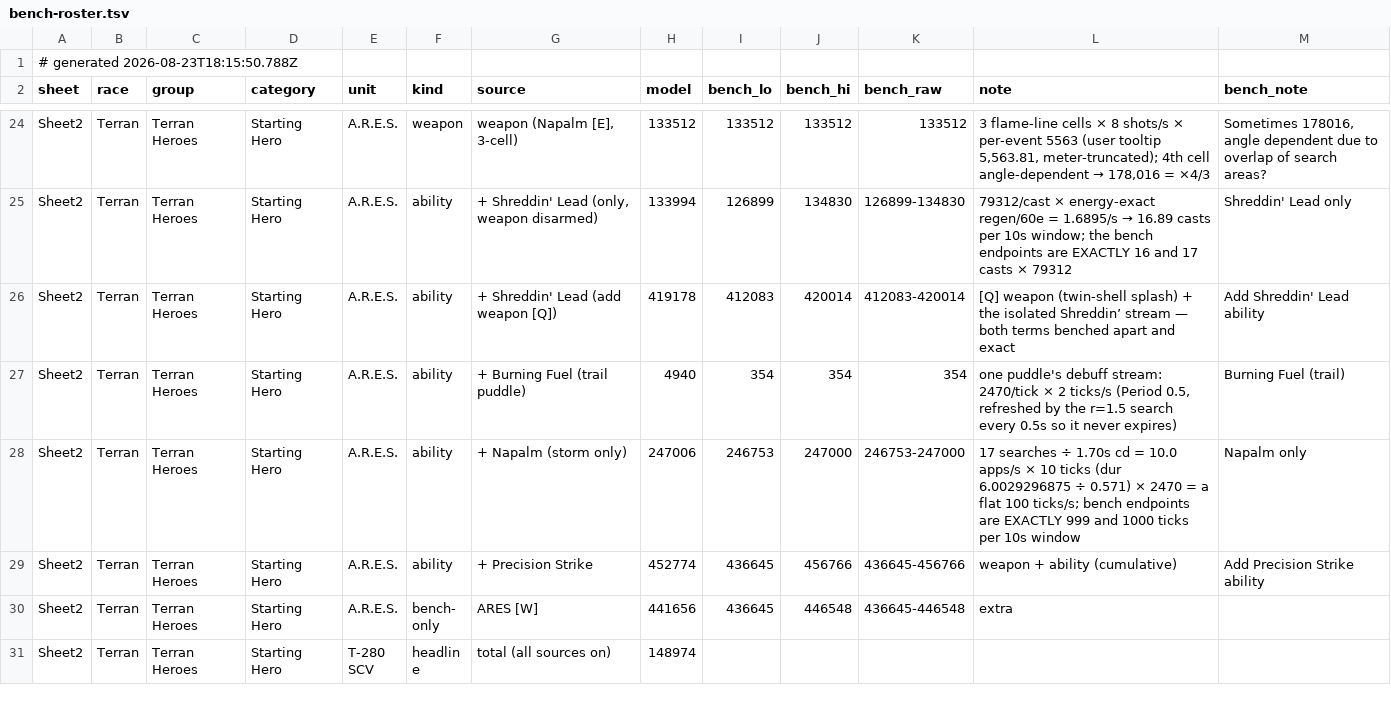
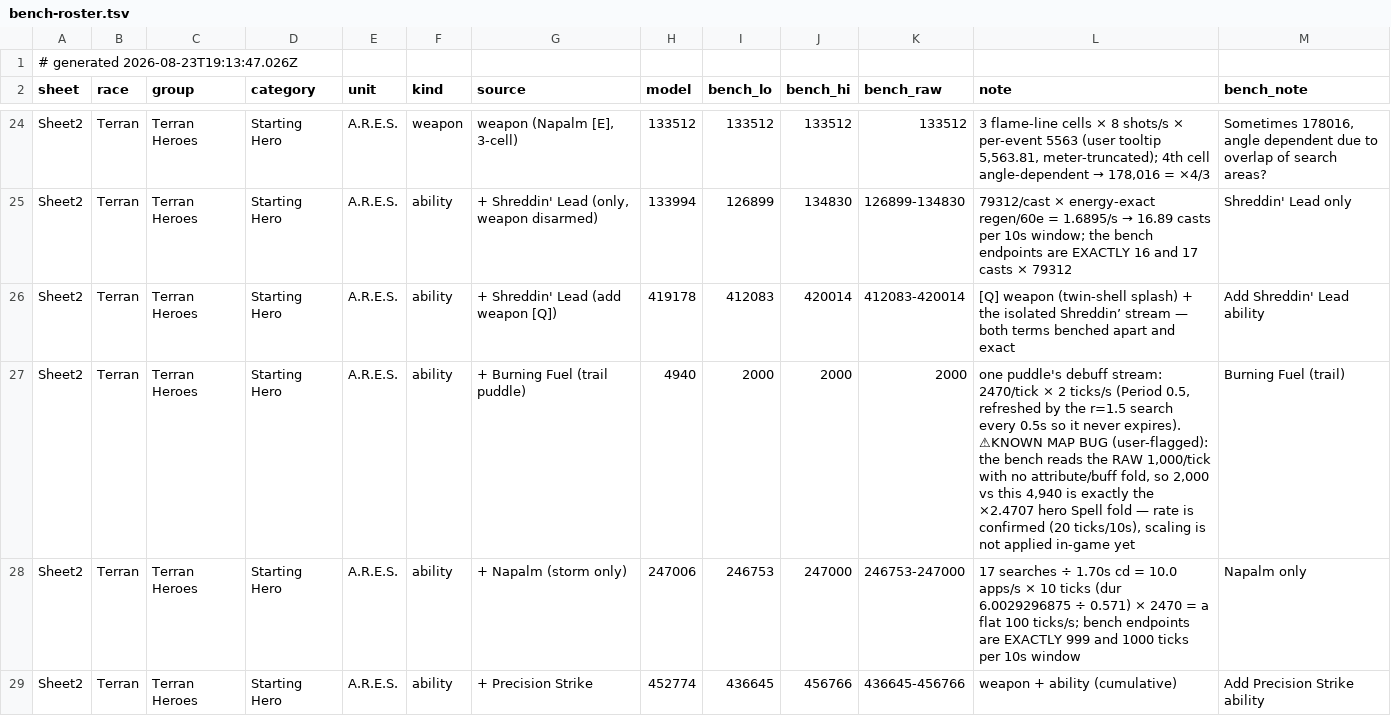
Before and after one commit to thedrusus/sfe5, a TSV file: site/data/bench-roster.tsv, drawn as a sheet; only a part is shown, gaps mark what is left out; the shorter side is filled out with more unchanged rows.

```diff
--- a/site/data/bench-roster.tsv
+++ b/site/data/bench-roster.tsv
@@ -1,2 +1,2 @@
-# generated 2026-08-23T18:15:50.788Z
+# generated 2026-08-23T19:13:47.026Z
 sheet	race	group	category	unit	kind	source	model	bench_lo	bench_hi	bench_raw	note	bench_note
@@ -26,3 +26,3 @@ Sheet2	Terran	Terran Heroes	Starting Hero	A.R.E.S.	ability	+ Shreddin' Lead (onl
 Sheet2	Terran	Terran Heroes	Starting Hero	A.R.E.S.	ability	+ Shreddin' Lead (add weapon [Q])	419178	412083	420014	412083-420014	[Q] weapon (twin-shell splash) + the isolated Shreddin’ stream — both terms benched apart and exact	Add Shreddin' Lead ability
-Sheet2	Terran	Terran Heroes	Starting Hero	A.R.E.S.	ability	+ Burning Fuel (trail puddle)	4940	354	354	354	one puddle's debuff stream: 2470/tick × 2 ticks/s (Period 0.5, refreshed by the r=1.5 search every 0.5s so it never expires)	Burning Fuel (trail)
+Sheet2	Terran	Terran Heroes	Starting Hero	A.R.E.S.	ability	+ Burning Fuel (trail puddle)	4940	2000	2000	2000	one puddle's debuff stream: 2470/tick × 2 ticks/s (Period 0.5, refreshed by the r=1.5 search every 0.5s so it never expires). ⚠KNOWN MAP BUG (user-flagged): the bench reads the RAW 1,000/tick with no attribute/buff fold, so 2,000 vs this 4,940 is exactly the ×2.4707 hero Spell fold — rate is confirmed (20 ticks/10s), scaling is not applied in-game yet	Burning Fuel (trail)
 Sheet2	Terran	Terran Heroes	Starting Hero	A.R.E.S.	ability	+ Napalm (storm only)	247006	246753	247000	246753-247000	17 searches ÷ 1.70s cd = 10.0 apps/s × 10 ticks (dur 6.0029296875 ÷ 0.571) × 2470 = a flat 100 ticks/s; bench endpoints are EXACTLY 999 and 1000 ticks per 10s window	Napalm only
```
